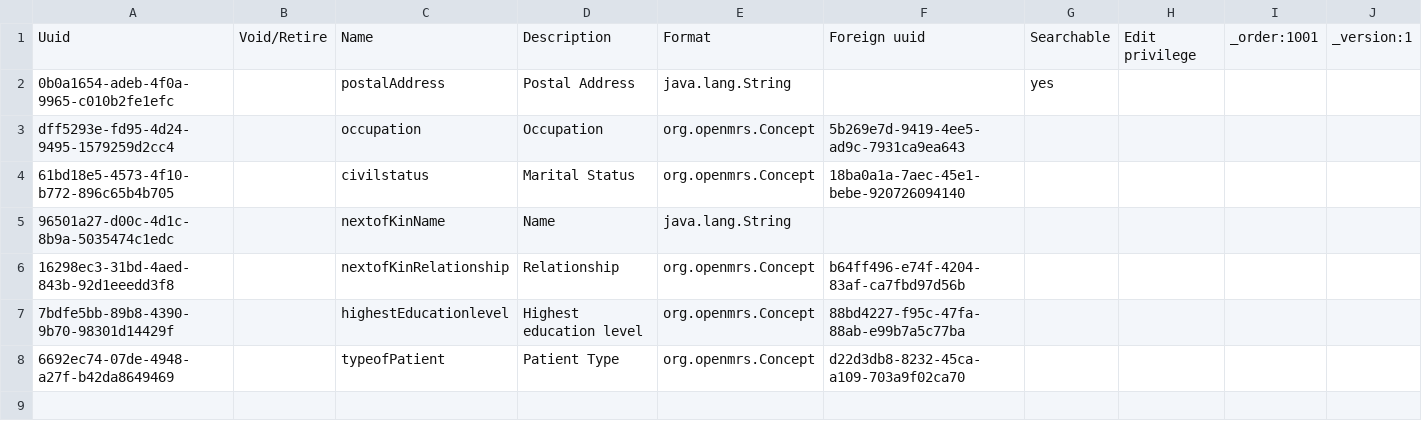
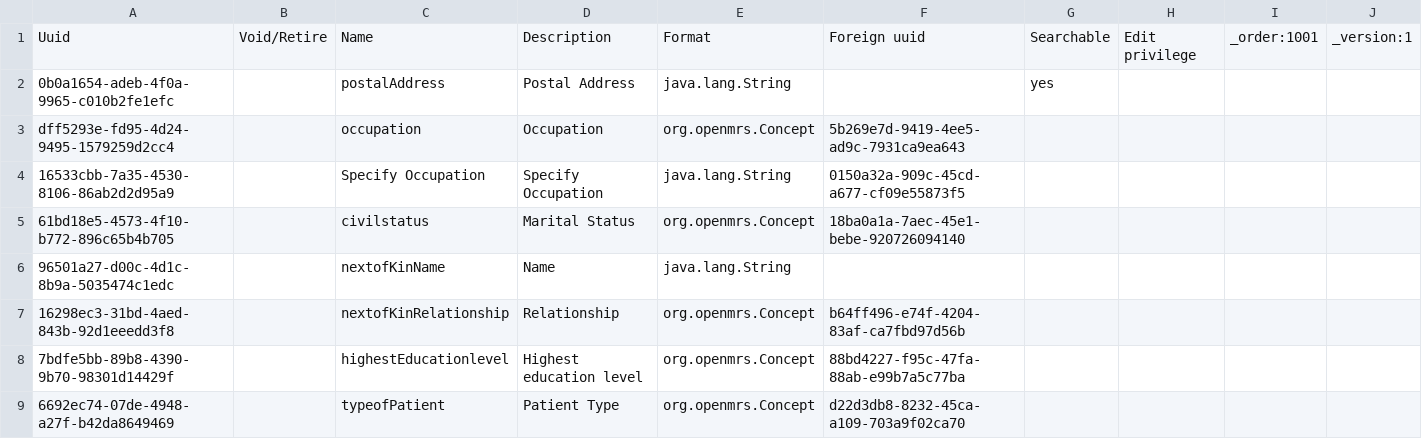
Before and after one commit to PiusKariuki/Bdsec-metadata, a CSV file: configuration/personattributetypes/pat_registration.csv, drawn as a sheet; the diff names each change by its address in the sheet, - before the commit and + after, or states it on an @@ line.

```diff
--- a/configuration/personattributetypes/pat_registration.csv
+++ b/configuration/personattributetypes/pat_registration.csv
+row 4: 16533cbb-7a35-4530-8106-86ab2d2d95a9 |  | Specify Occupation | Specify Occupation | java.lang.String | 0150a32a-909c-45cd-a677-cf09e55873f5
```
Also changed, not shown: configuration/concepts/registration_concepts.csv.
